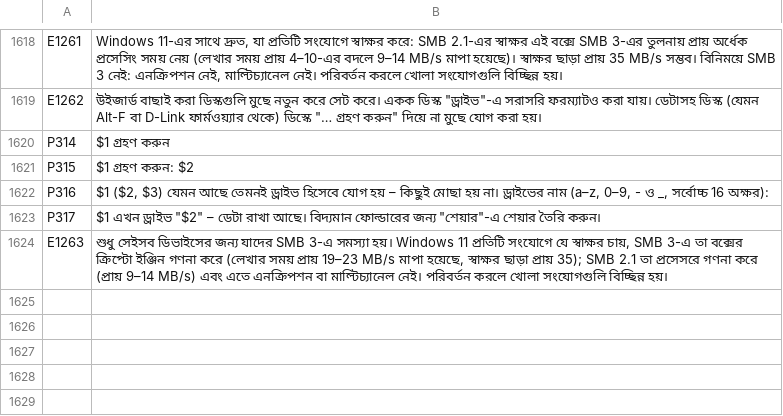
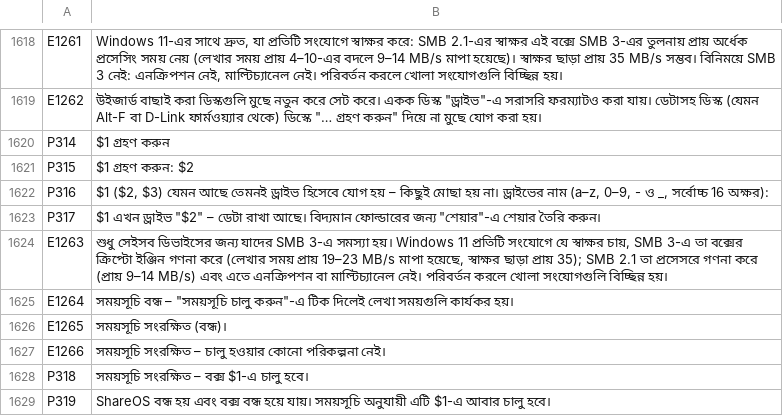
Before and after one commit to UniqueDroid/ShareOS, a TSV file: tools/i18n/bn.tsv, drawn as a sheet; only a part is shown, gaps mark what is left out.

```diff
--- a/tools/i18n/bn.tsv
+++ b/tools/i18n/bn.tsv
@@ -1624 +1624,6 @@ P317	$1 এখন ড্রাইভ "$2" – ডেটা রাখা আছ
 E1263	শুধু সেইসব ডিভাইসের জন্য যাদের SMB 3-এ সমস্যা হয়। Windows 11 প্রতিটি সংযোগে যে স্বাক্ষর চায়, SMB 3-এ তা বক্সের ক্রিপ্টো ইঞ্জিন গণনা করে (লেখার সময় প্রায় 19–23 MB/s মাপা হয়েছে, স্বাক্ষর ছাড়া প্রায় 35); SMB 2.1 তা প্রসেসরে গণনা করে (প্রায় 9–14 MB/s) এবং এতে এনক্রিপশন বা মাল্টিচ্যানেল নেই। পরিবর্তন করলে খোলা সংযোগগুলি বিচ্ছিন্ন হয়।
+E1264	সময়সূচি বন্ধ – "সময়সূচি চালু করুন"-এ টিক দিলেই লেখা সময়গুলি কার্যকর হয়।
+E1265	সময়সূচি সংরক্ষিত (বন্ধ)।
+E1266	সময়সূচি সংরক্ষিত – চালু হওয়ার কোনো পরিকল্পনা নেই।
+P318	সময়সূচি সংরক্ষিত – বক্স $1-এ চালু হবে।
+P319	ShareOS বন্ধ হয় এবং বক্স বন্ধ হয়ে যায়। সময়সূচি অনুযায়ী এটি $1-এ আবার চালু হবে।
```
Also changed, not shown: tools/i18n/ar.tsv, tools/i18n/fr.tsv, 18 other files.
